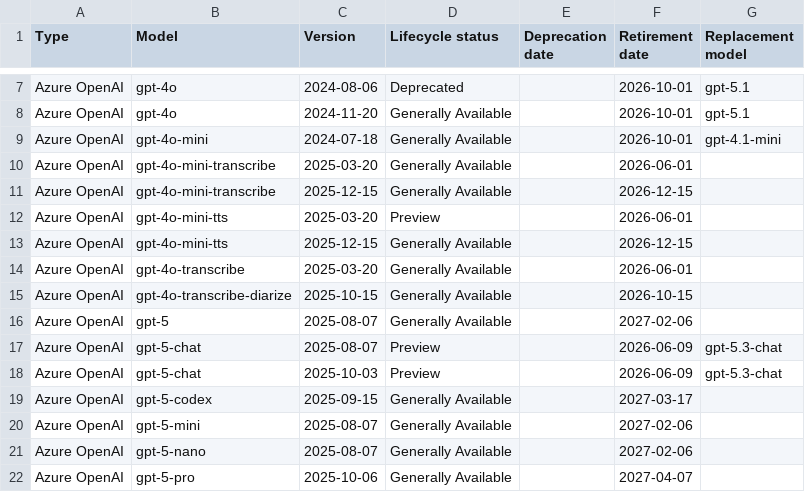
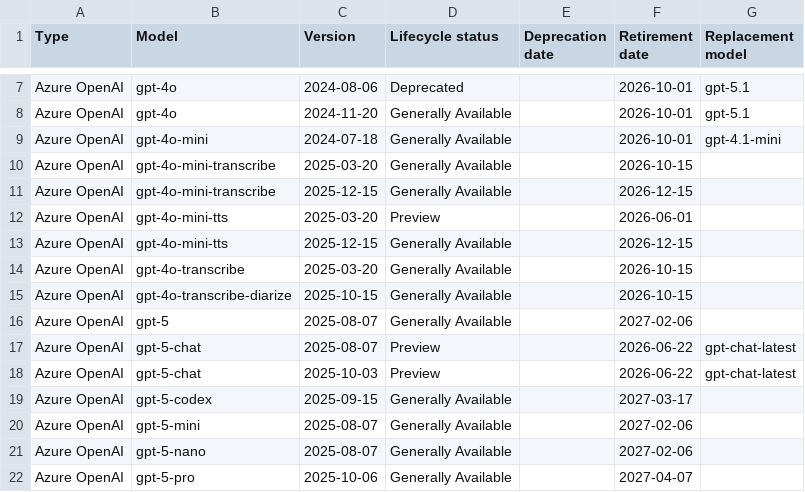
Before and after one commit to conoro/azure-ai-model-retirements-rss, a CSV file: output/current_models.csv, drawn as a sheet; only a part is shown, gaps mark what is left out; the diff covers the shown part only.

```diff
--- a/output/current_models.csv
+++ b/output/current_models.csv
@@ -9,3 +9,3 @@ Azure OpenAI,gpt-4o,2024-11-20,Generally Available,,2026-10-01,gpt-5.1
 Azure OpenAI,gpt-4o-mini,2024-07-18,Generally Available,,2026-10-01,gpt-4.1-mini
-Azure OpenAI,gpt-4o-mini-transcribe,2025-03-20,Generally Available,,2026-06-01,
+Azure OpenAI,gpt-4o-mini-transcribe,2025-03-20,Generally Available,,2026-10-15,
 Azure OpenAI,gpt-4o-mini-transcribe,2025-12-15,Generally Available,,2026-12-15,
@@ -13,7 +13,7 @@ Azure OpenAI,gpt-4o-mini-tts,2025-03-20,Preview,,2026-06-01,
 Azure OpenAI,gpt-4o-mini-tts,2025-12-15,Generally Available,,2026-12-15,
-Azure OpenAI,gpt-4o-transcribe,2025-03-20,Generally Available,,2026-06-01,
+Azure OpenAI,gpt-4o-transcribe,2025-03-20,Generally Available,,2026-10-15,
 Azure OpenAI,gpt-4o-transcribe-diarize,2025-10-15,Generally Available,,2026-10-15,
 Azure OpenAI,gpt-5,2025-08-07,Generally Available,,2027-02-06,
-Azure OpenAI,gpt-5-chat,2025-08-07,Preview,,2026-06-09,gpt-5.3-chat
-Azure OpenAI,gpt-5-chat,2025-10-03,Preview,,2026-06-09,gpt-5.3-chat
+Azure OpenAI,gpt-5-chat,2025-08-07,Preview,,2026-06-22,gpt-chat-latest
+Azure OpenAI,gpt-5-chat,2025-10-03,Preview,,2026-06-22,gpt-chat-latest
 Azure OpenAI,gpt-5-codex,2025-09-15,Generally Available,,2027-03-17,
```
Also changed, not shown: 4 added rows and 10 edited cells elsewhere in this file, 2 other files.
